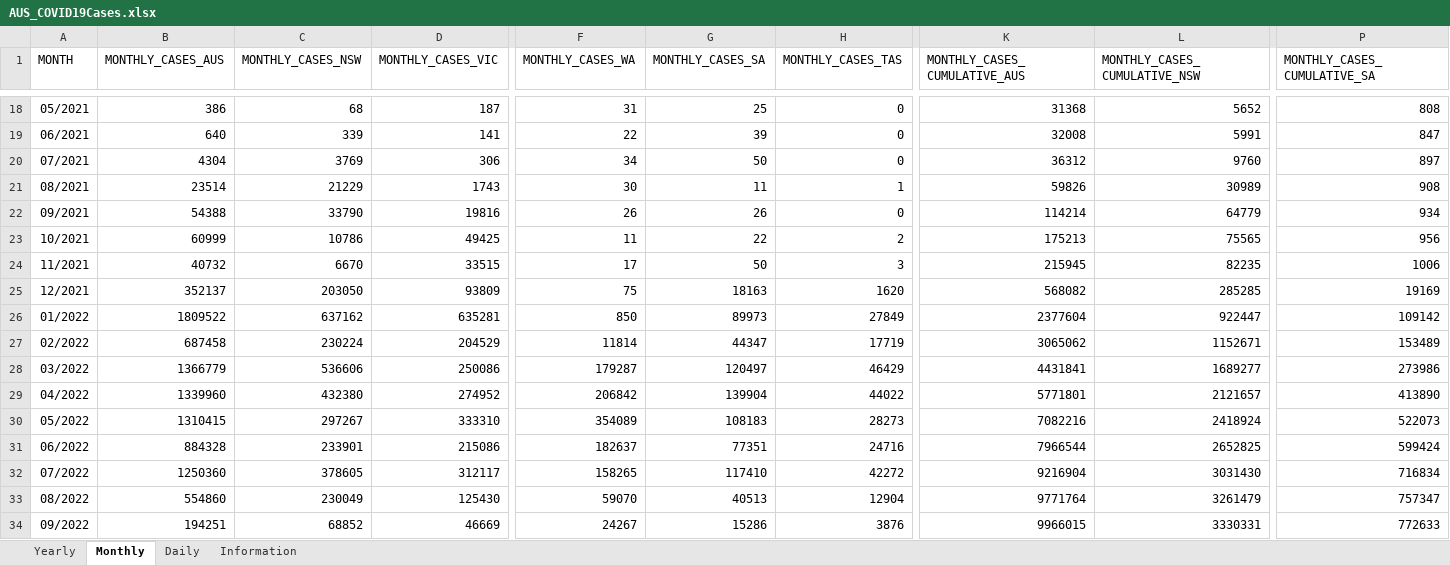
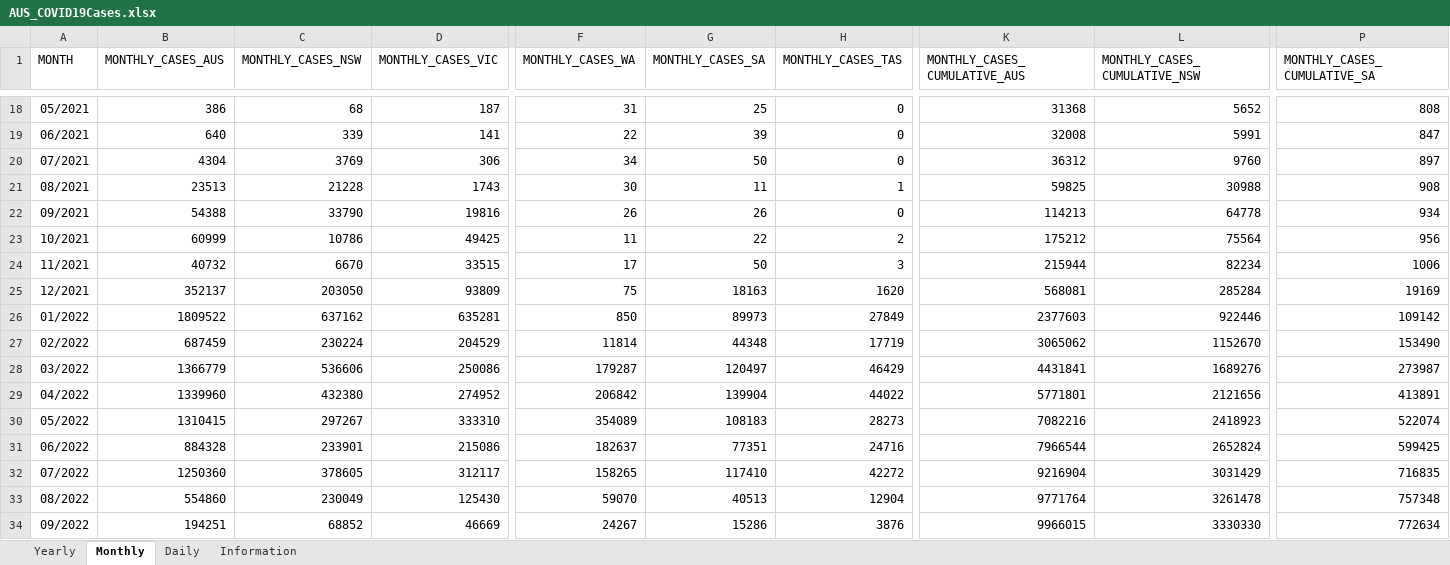
Before and after one commit to dbRaevn/covid19, an Excel workbook: pandemic/AUS_COVID19Cases.xlsx, sheet Monthly, drawn as a sheet; only a part is shown, gaps mark what is left out; values as stored, in another font and other column widths than the file's, no borders; the diff covers the shown part only; the diff names each change by its address in the sheet, - before the commit and + after, or states it on an @@ line.

Commit message:
Update AUS_COVID19Cases.xlsx

```diff
--- a/pandemic/AUS_COVID19Cases.xlsx (sheet Monthly)
+++ b/pandemic/AUS_COVID19Cases.xlsx (sheet Monthly)
-B21 (MONTHLY_CASES_AUS): 23514
+B21 (MONTHLY_CASES_AUS): 23513
-C21 (MONTHLY_CASES_NSW): 21229
+C21 (MONTHLY_CASES_NSW): 21228
-K21 (MONTHLY_CASES_CUMULATIVE_AUS): 59826
+K21 (MONTHLY_CASES_CUMULATIVE_AUS): 59825
-L21 (MONTHLY_CASES_CUMULATIVE_NSW): 30989
+L21 (MONTHLY_CASES_CUMULATIVE_NSW): 30988
-K22 (MONTHLY_CASES_CUMULATIVE_AUS): 114214
+K22 (MONTHLY_CASES_CUMULATIVE_AUS): 114213
-L22 (MONTHLY_CASES_CUMULATIVE_NSW): 64779
+L22 (MONTHLY_CASES_CUMULATIVE_NSW): 64778
-K23 (MONTHLY_CASES_CUMULATIVE_AUS): 175213
+K23 (MONTHLY_CASES_CUMULATIVE_AUS): 175212
-L23 (MONTHLY_CASES_CUMULATIVE_NSW): 75565
+L23 (MONTHLY_CASES_CUMULATIVE_NSW): 75564
-K24 (MONTHLY_CASES_CUMULATIVE_AUS): 215945
+K24 (MONTHLY_CASES_CUMULATIVE_AUS): 215944
-L24 (MONTHLY_CASES_CUMULATIVE_NSW): 82235
+L24 (MONTHLY_CASES_CUMULATIVE_NSW): 82234
-K25 (MONTHLY_CASES_CUMULATIVE_AUS): 568082
+K25 (MONTHLY_CASES_CUMULATIVE_AUS): 568081
-L25 (MONTHLY_CASES_CUMULATIVE_NSW): 285285
+L25 (MONTHLY_CASES_CUMULATIVE_NSW): 285284
-K26 (MONTHLY_CASES_CUMULATIVE_AUS): 2377604
+K26 (MONTHLY_CASES_CUMULATIVE_AUS): 2377603
-L26 (MONTHLY_CASES_CUMULATIVE_NSW): 922447
+L26 (MONTHLY_CASES_CUMULATIVE_NSW): 922446
-B27 (MONTHLY_CASES_AUS): 687458
+B27 (MONTHLY_CASES_AUS): 687459
-G27 (MONTHLY_CASES_SA): 44347
+G27 (MONTHLY_CASES_SA): 44348
-L27 (MONTHLY_CASES_CUMULATIVE_NSW): 1152671
+L27 (MONTHLY_CASES_CUMULATIVE_NSW): 1152670
-P27 (MONTHLY_CASES_CUMULATIVE_SA): 153489
+P27 (MONTHLY_CASES_CUMULATIVE_SA): 153490
-L28 (MONTHLY_CASES_CUMULATIVE_NSW): 1689277
+L28 (MONTHLY_CASES_CUMULATIVE_NSW): 1689276
-P28 (MONTHLY_CASES_CUMULATIVE_SA): 273986
+P28 (MONTHLY_CASES_CUMULATIVE_SA): 273987
-L29 (MONTHLY_CASES_CUMULATIVE_NSW): 2121657
+L29 (MONTHLY_CASES_CUMULATIVE_NSW): 2121656
-P29 (MONTHLY_CASES_CUMULATIVE_SA): 413890
+P29 (MONTHLY_CASES_CUMULATIVE_SA): 413891
-L30 (MONTHLY_CASES_CUMULATIVE_NSW): 2418924
+L30 (MONTHLY_CASES_CUMULATIVE_NSW): 2418923
-P30 (MONTHLY_CASES_CUMULATIVE_SA): 522073
+P30 (MONTHLY_CASES_CUMULATIVE_SA): 522074
-L31 (MONTHLY_CASES_CUMULATIVE_NSW): 2652825
+L31 (MONTHLY_CASES_CUMULATIVE_NSW): 2652824
-P31 (MONTHLY_CASES_CUMULATIVE_SA): 599424
+P31 (MONTHLY_CASES_CUMULATIVE_SA): 599425
-L32 (MONTHLY_CASES_CUMULATIVE_NSW): 3031430
+L32 (MONTHLY_CASES_CUMULATIVE_NSW): 3031429
-P32 (MONTHLY_CASES_CUMULATIVE_SA): 716834
+P32 (MONTHLY_CASES_CUMULATIVE_SA): 716835
-L33 (MONTHLY_CASES_CUMULATIVE_NSW): 3261479
+L33 (MONTHLY_CASES_CUMULATIVE_NSW): 3261478
-P33 (MONTHLY_CASES_CUMULATIVE_SA): 757347
+P33 (MONTHLY_CASES_CUMULATIVE_SA): 757348
-L34 (MONTHLY_CASES_CUMULATIVE_NSW): 3330331
+L34 (MONTHLY_CASES_CUMULATIVE_NSW): 3330330
-P34 (MONTHLY_CASES_CUMULATIVE_SA): 772633
+P34 (MONTHLY_CASES_CUMULATIVE_SA): 772634
```
Also changed, not shown: 48 edited cells elsewhere in this sheet, sheet Daily, sheet Yearly, sheet Information.
